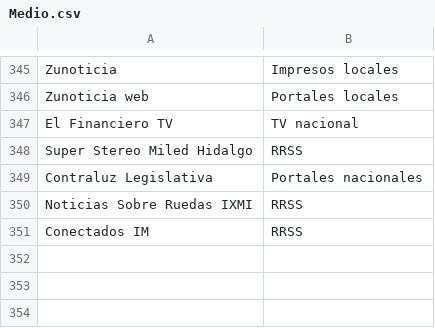
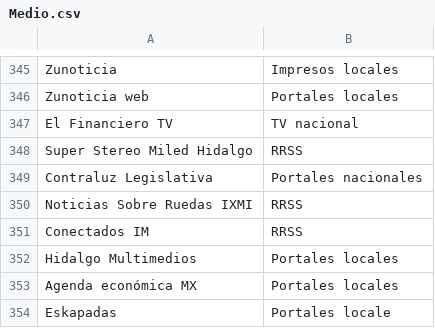
Before and after one commit to thelonious9/capturanotas, a CSV file: Medio.csv, drawn as a sheet; only a part is shown, gaps mark what is left out; the diff names each change by its address in the sheet, - before the commit and + after, or states it on an @@ line.

```diff
--- a/Medio.csv
+++ b/Medio.csv
+row 352: Hidalgo Multimedios | Portales locales
+row 353: Agenda económica MX | Portales locales
+row 354: Eskapadas | Portales locale
```
Also changed, not shown: Firma.csv.
